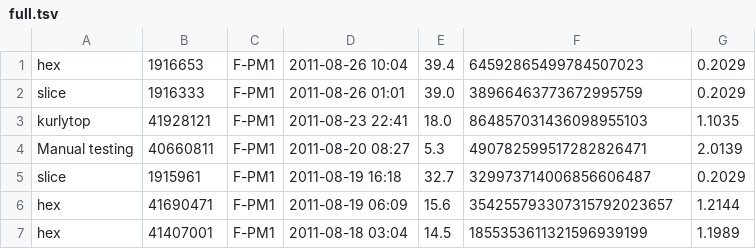
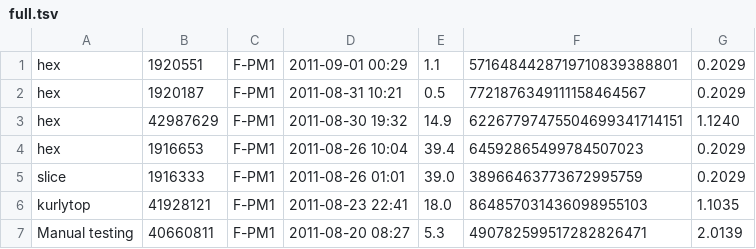
Before and after one commit to gkubaryk/mersenne, a TSV file: full.tsv, drawn as a sheet; only a part is shown; the shorter side is filled out with more unchanged rows.

Commit message:
factors

```diff
--- a/full.tsv
+++ b/full.tsv
@@ -1 +1,4 @@
+hex	1920551	F-PM1	2011-09-01 00:29	1.1	5716484428719710839388801	0.2029
+hex	1920187	F-PM1	2011-08-31 10:21	0.5	7721876349111158464567	0.2029
+hex	42987629	F-PM1	2011-08-30 19:32	14.9	62267797475504699341714151	1.1240
 hex	1916653	F-PM1	2011-08-26 10:04	39.4	64592865499784507023	0.2029
```
